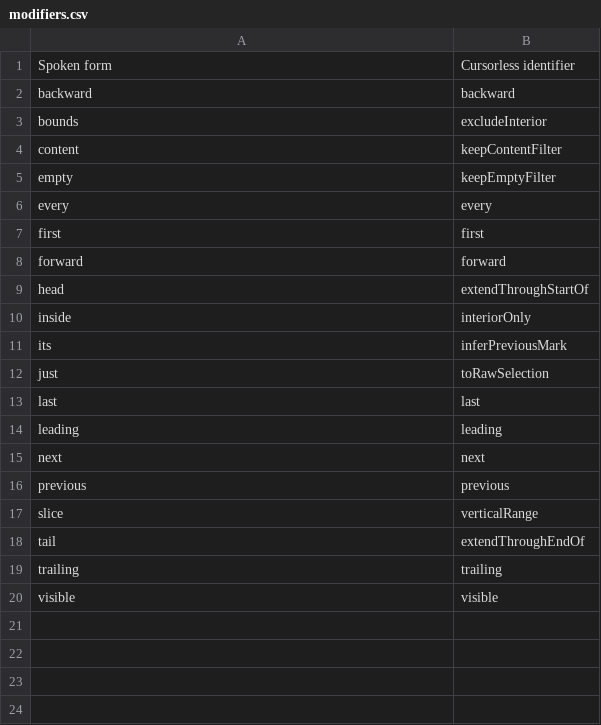
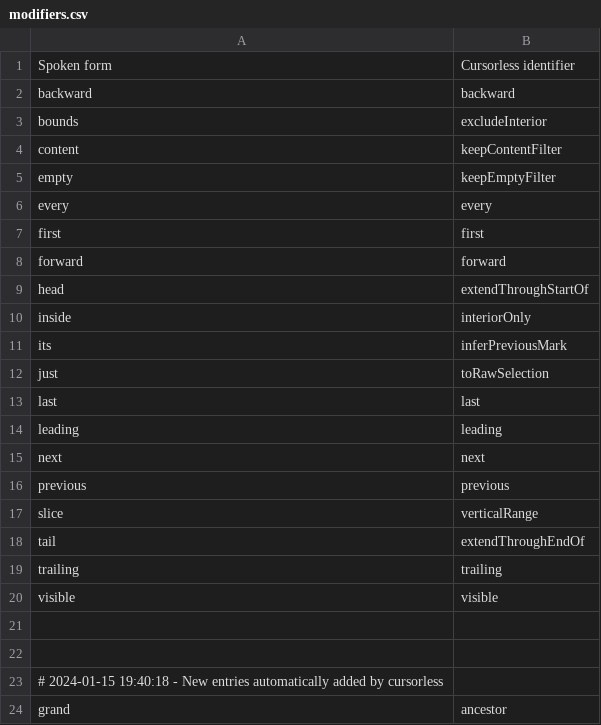
Before and after one commit to Vynlar/talon, a CSV file: custom/cursorless-settings/modifiers.csv, drawn as a sheet; the diff names each change by its address in the sheet, - before the commit and + after, or states it on an @@ line.

```diff
--- a/custom/cursorless-settings/modifiers.csv
+++ b/custom/cursorless-settings/modifiers.csv
+row 21: (empty)
+row 22: (empty)
+row 23: # 2024-01-15 19:40:18 - New entries automatically added by cursorless
+row 24: grand | ancestor
```
Also changed, not shown: 1 other file.
